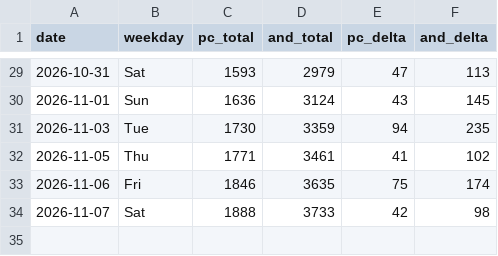
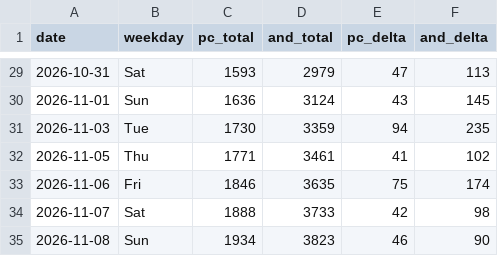
Before and after one commit to allday-lib/wm-dist, a CSV file: stats/counter-log.csv, drawn as a sheet; only a part is shown, gaps mark what is left out.

```diff
--- a/stats/counter-log.csv
+++ b/stats/counter-log.csv
@@ -34 +34,2 @@ date,weekday,pc_total,and_total,pc_delta,and_delta
 2026-11-07,Sat,1888,3733,42,98
+2026-11-08,Sun,1934,3823,46,90
```
